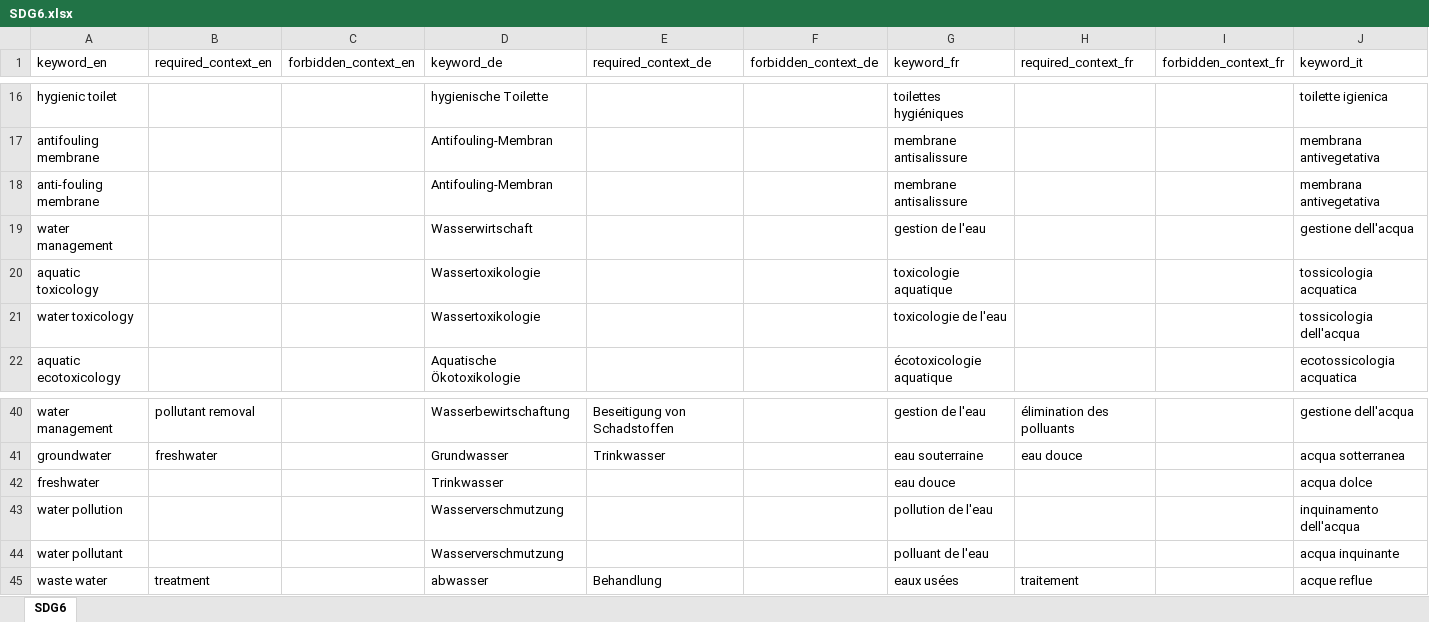
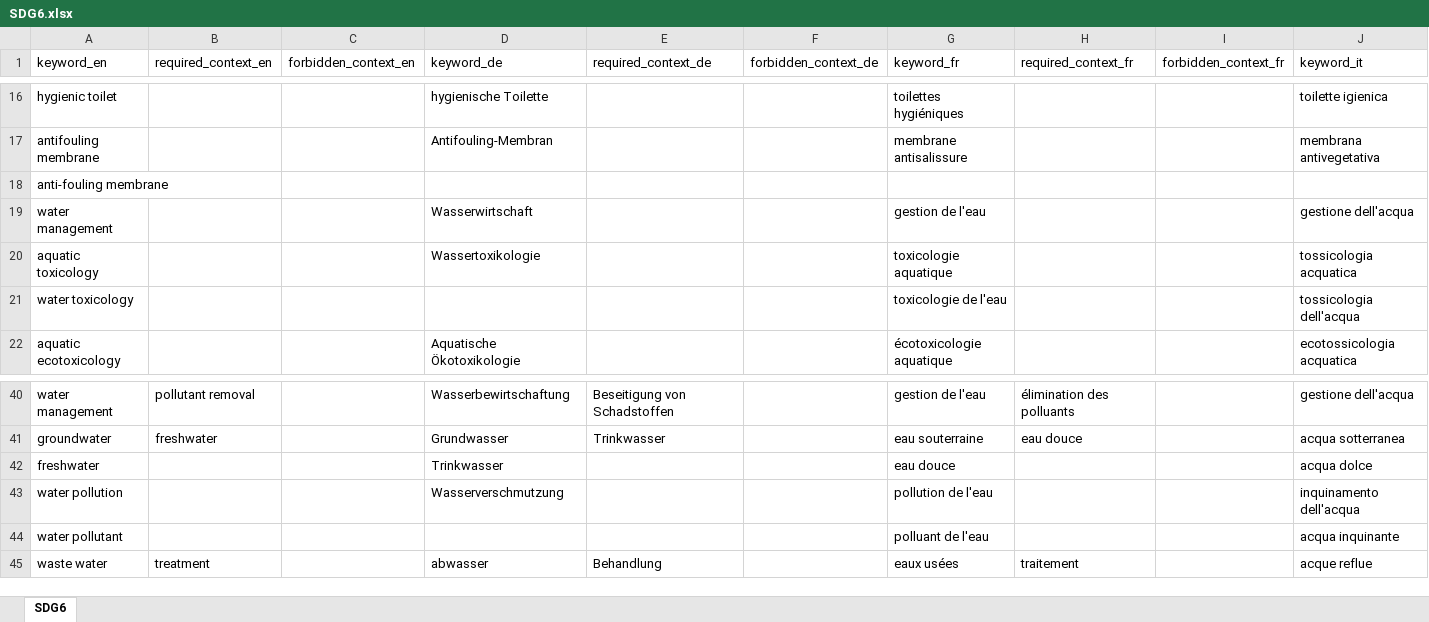
Before and after one commit to sustainability-zhaw/keywords, an Excel workbook: data/sdgs/SDG6.xlsx, sheet SDG6, drawn as a sheet; only a part is shown, gaps mark what is left out; values as stored, in another font and other column widths than the file's, no borders; table styles not drawn; removed rows and columns are numbered as before the commit, all else as after; rows hold the shown columns only; the diff names each change by its address in the sheet, - before the commit and + after, or states it on an @@ line.

Commit message:
sdg6 drop duplicate terms

```diff
--- a/data/sdgs/SDG6.xlsx (sheet SDG6)
+++ b/data/sdgs/SDG6.xlsx (sheet SDG6)
-row 18: anti-fouling membrane |  |  | Antifouling-Membran |  |  | membrane antisalissure |  |  | membrana antivegetativa
+row 18: anti-fouling membrane
-D21 (keyword_de): Wassertoxikologie
+D21 (keyword_de): (empty)
-D44 (keyword_de): Wasserverschmutzung
+D44 (keyword_de): (empty)
```
